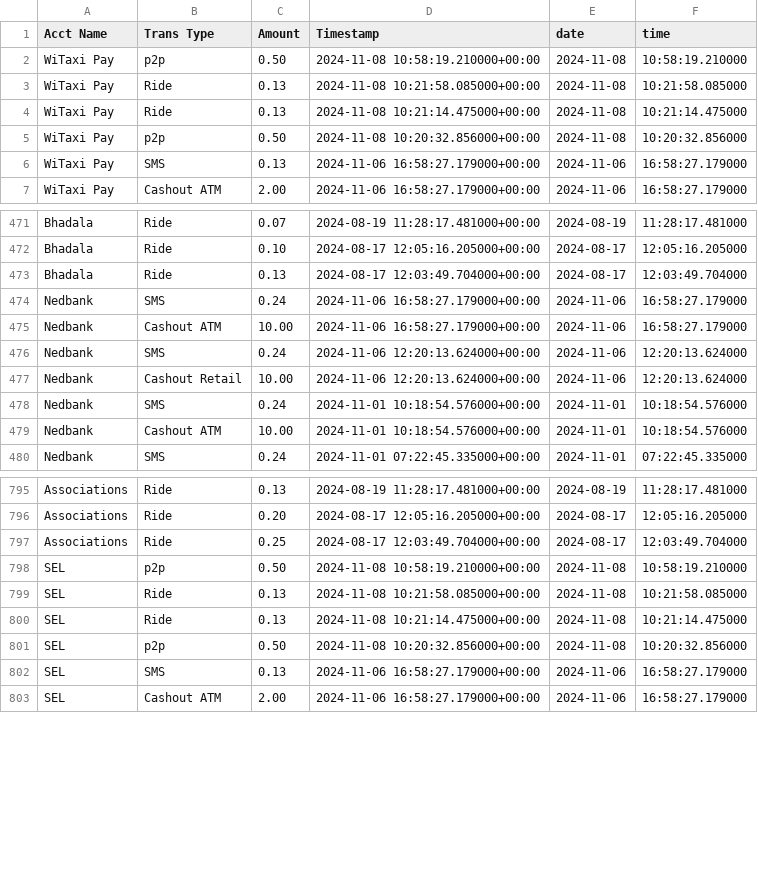
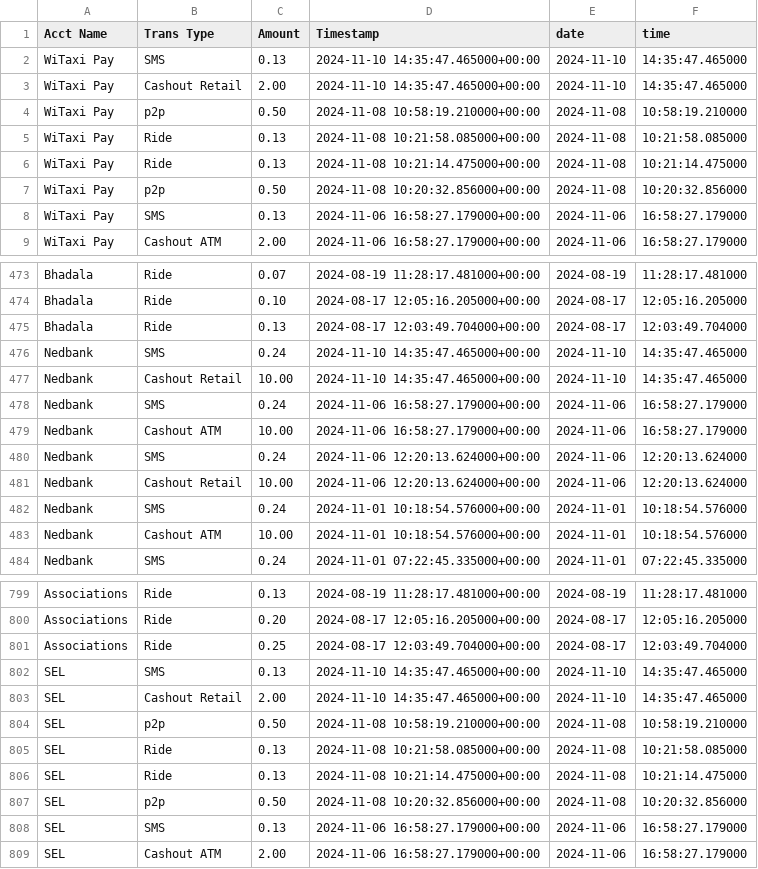
Before and after one commit to Kamal-Moha/WiTaxi-Pay-Analytics-Bhadala, a CSV file: Data/accts_data.csv, drawn as a sheet; only a part is shown, gaps mark what is left out.

```diff
--- a/Data/accts_data.csv
+++ b/Data/accts_data.csv
@@ -1,2 +1,4 @@
 Acct Name,Trans Type,Amount,Timestamp,date,time
+WiTaxi Pay,SMS,0.13,2024-11-10 14:35:47.465000+00:00,2024-11-10,14:35:47.465000
+WiTaxi Pay,Cashout Retail,2.00,2024-11-10 14:35:47.465000+00:00,2024-11-10,14:35:47.465000
 WiTaxi Pay,p2p,0.50,2024-11-08 10:58:19.210000+00:00,2024-11-08,10:58:19.210000
@@ -473,2 +475,4 @@ Bhadala,Ride,0.10,2024-08-17 12:05:16.205000+00:00,2024-08-17,12:05:16.205000
 Bhadala,Ride,0.13,2024-08-17 12:03:49.704000+00:00,2024-08-17,12:03:49.704000
+Nedbank,SMS,0.24,2024-11-10 14:35:47.465000+00:00,2024-11-10,14:35:47.465000
+Nedbank,Cashout Retail,10.00,2024-11-10 14:35:47.465000+00:00,2024-11-10,14:35:47.465000
 Nedbank,SMS,0.24,2024-11-06 16:58:27.179000+00:00,2024-11-06,16:58:27.179000
@@ -797,2 +801,4 @@ Associations,Ride,0.20,2024-08-17 12:05:16.205000+00:00,2024-08-17,12:05:16.2050
 Associations,Ride,0.25,2024-08-17 12:03:49.704000+00:00,2024-08-17,12:03:49.704000
+SEL,SMS,0.13,2024-11-10 14:35:47.465000+00:00,2024-11-10,14:35:47.465000
+SEL,Cashout Retail,2.00,2024-11-10 14:35:47.465000+00:00,2024-11-10,14:35:47.465000
 SEL,p2p,0.50,2024-11-08 10:58:19.210000+00:00,2024-11-08,10:58:19.210000
```
Also changed, not shown: Data/data.csv.
